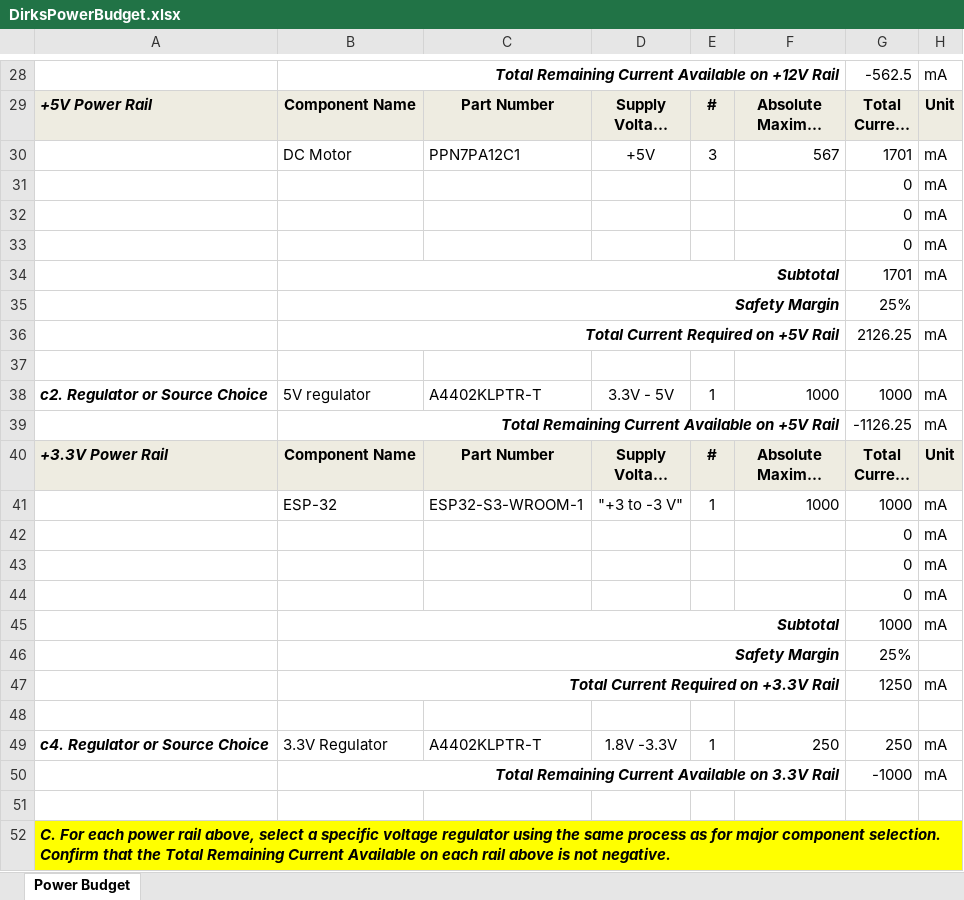
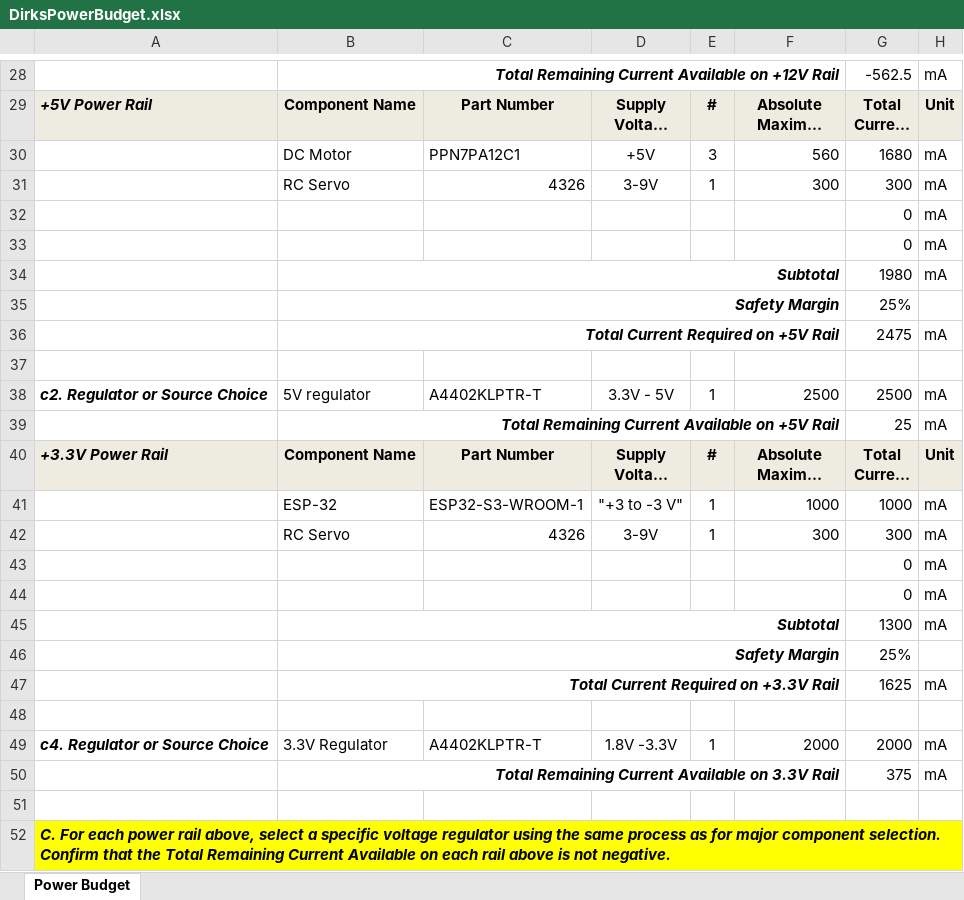
Before and after one commit to JacobDirks/DirksEGR314, an Excel workbook: docs/Appendix/03-Power-Budget/DirksPowerBudget.xlsx, sheet Power Budget, drawn as a sheet; only a part is shown, gaps mark what is left out; long unchanged cells end in …; values as stored, in another font and other column widths than the file's, no borders; conditional formats not drawn; removed rows and columns are numbered as before the commit, all else as after; the diff names each change by its address in the sheet, - before the commit and + after, or states it on an @@ line.

Commit message:
Update Power Budget SHEET, and Component Selection

```diff
--- a/docs/Appendix/03-Power-Budget/DirksPowerBudget.xlsx (sheet Power Budget)
+++ b/docs/Appendix/03-Power-Budget/DirksPowerBudget.xlsx (sheet Power Budget)
-F30: 567
+F30: 560
-G30: 1701
+G30: 1680
+row 31:  | RC Servo | 4326 | 3-9V | 1 | 300 | 300 | mA
-row 33:  |  |  |  |  |  | 0 | mA
-G34: 1701
+G34: 1980
-G36: 2126.25
+G36: 2475
-F38: 1000
+F38: 2500
-G38: 1000
+G38: 2500
-G39: -1126.25
+G39: 25
+row 42:  | RC Servo | 4326 | 3-9V | 1 | 300 | 300 | mA
-row 44:  |  |  |  |  |  | 0 | mA
-G45: 1000
+G45: 1300
-G47: 1250
+G47: 1625
-F49: 250
+F49: 2000
-G49: 250
+G49: 2000
-G50: -1000
+G50: 375
```
Also changed, not shown: formulas that keep their value, 5 other files.
